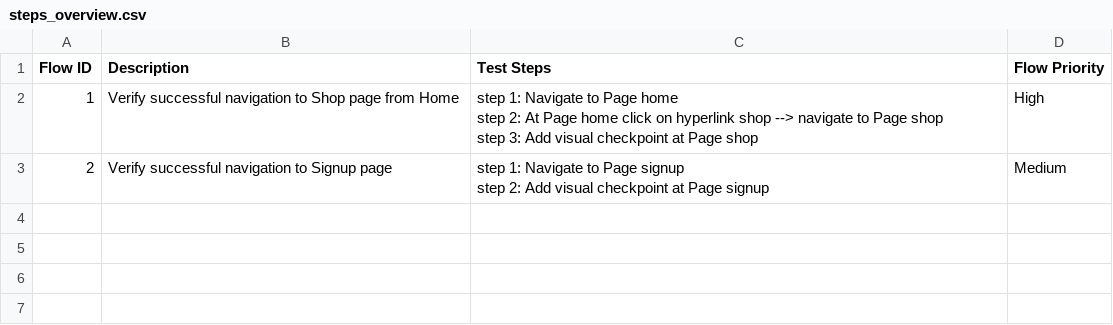
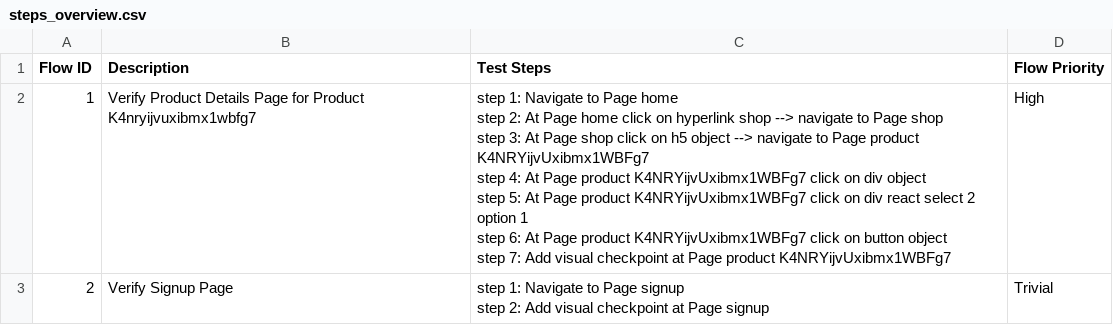
Before and after one commit to tai-nguyen-katalon/tainguyen, a CSV file: Test Steps/steps_overview.csv, drawn as a sheet.

```diff
--- a/Test Steps/steps_overview.csv
+++ b/Test Steps/steps_overview.csv
@@ -1,6 +1,10 @@
 Flow ID,Description,Test Steps,Flow Priority
-1,Verify successful navigation to Shop page from Home,"step 1: Navigate to Page home
-step 2: At Page home click on hyperlink shop --> navigate to Page shop
-step 3: Add visual checkpoint at Page shop",High
-2,Verify successful navigation to Signup page,"step 1: Navigate to Page signup
-step 2: Add visual checkpoint at Page signup",Medium
+1,Verify Product Details Page for Product K4nryijvuxibmx1wbfg7,"step 1: Navigate to Page home
+step 2: At Page home click on hyperlink shop --> navigate to Page shop
+step 3: At Page shop click on h5 object --> navigate to Page product K4NRYijvUxibmx1WBFg7
+step 4: At Page product K4NRYijvUxibmx1WBFg7 click on div object
+step 5: At Page product K4NRYijvUxibmx1WBFg7 click on div react select 2 option 1
+step 6: At Page product K4NRYijvUxibmx1WBFg7 click on button object
+step 7: Add visual checkpoint at Page product K4NRYijvUxibmx1WBFg7",High
+2,Verify Signup Page,"step 1: Navigate to Page signup
+step 2: Add visual checkpoint at Page signup",Trivial
```
Also changed, not shown: 13 other files.
